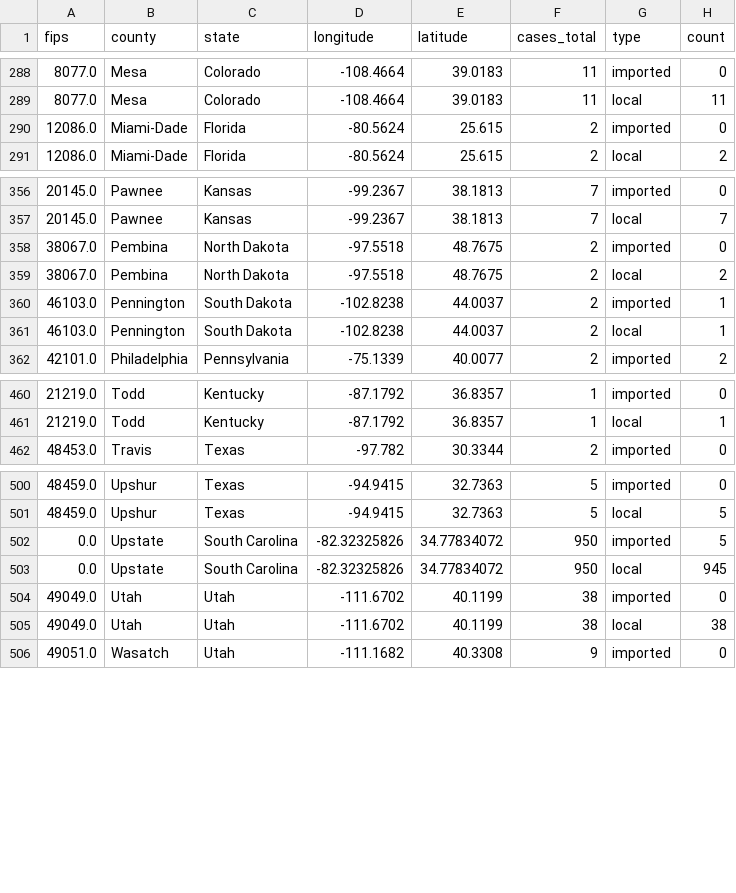
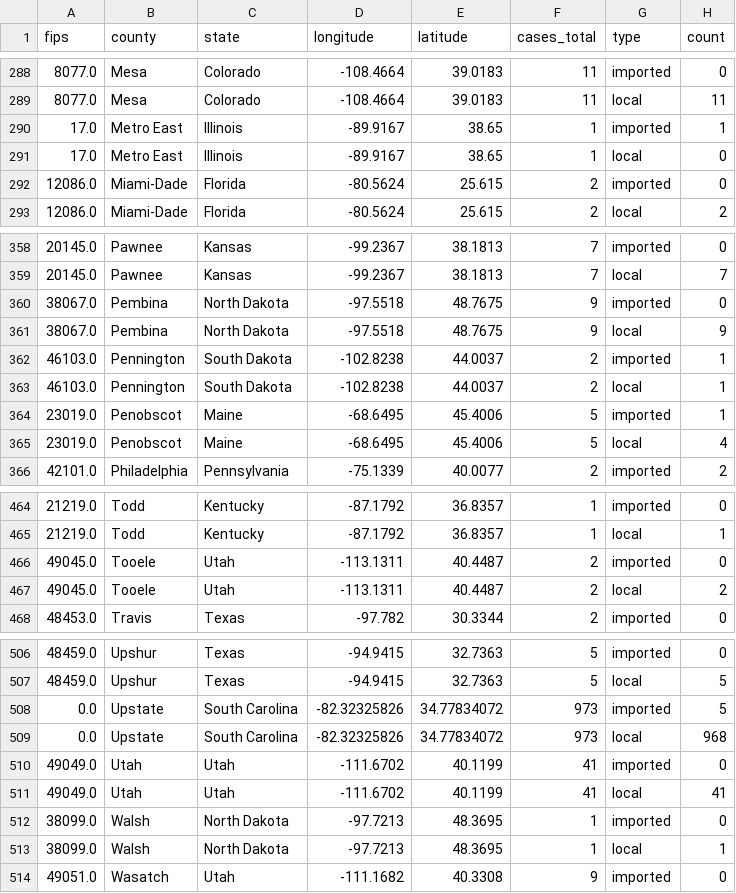
Before and after one commit to CSSEGISandData/measles_tracker_test, a CSV file: GitHub Ready Version/1map1_last_12mo.csv, drawn as a sheet; only a part is shown, gaps mark what is left out; the diff covers the shown part only.

```diff
--- a/GitHub Ready Version/1map1_last_12mo.csv
+++ b/GitHub Ready Version/1map1_last_12mo.csv
@@ -289,2 +289,4 @@ fips,county,state,longitude,latitude,cases_total,type,count
 8077.0,Mesa,Colorado,-108.4664,39.0183,11,local,11
+17.0,Metro East ,Illinois,-89.9167,38.65,1,imported,1
+17.0,Metro East ,Illinois,-89.9167,38.65,1,local,0
 12086.0,Miami-Dade,Florida,-80.5624,25.615,2,imported,0
@@ -357,6 +359,8 @@ fips,county,state,longitude,latitude,cases_total,type,count
 20145.0,Pawnee,Kansas,-99.2367,38.1813,7,local,7
-38067.0,Pembina,North Dakota,-97.5518,48.7675,2,imported,0
-38067.0,Pembina,North Dakota,-97.5518,48.7675,2,local,2
+38067.0,Pembina,North Dakota,-97.5518,48.7675,9,imported,0
+38067.0,Pembina,North Dakota,-97.5518,48.7675,9,local,9
 46103.0,Pennington,South Dakota,-102.8238,44.0037,2,imported,1
 46103.0,Pennington,South Dakota,-102.8238,44.0037,2,local,1
+23019.0,Penobscot,Maine,-68.6495,45.4006,5,imported,1
+23019.0,Penobscot,Maine,-68.6495,45.4006,5,local,4
 42101.0,Philadelphia,Pennsylvania,-75.1339,40.0077,2,imported,2
@@ -461,2 +465,4 @@ fips,county,state,longitude,latitude,cases_total,type,count
 21219.0,Todd,Kentucky,-87.1792,36.8357,1,local,1
+49045.0,Tooele,Utah,-113.1311,40.4487,2,imported,0
+49045.0,Tooele,Utah,-113.1311,40.4487,2,local,2
 48453.0,Travis,Texas,-97.782,30.3344,2,imported,0
@@ -501,6 +507,8 @@ fips,county,state,longitude,latitude,cases_total,type,count
 48459.0,Upshur,Texas,-94.9415,32.7363,5,local,5
-0.0,Upstate,South Carolina,-82.32325826,34.77834072,950,imported,5
-0.0,Upstate,South Carolina,-82.32325826,34.77834072,950,local,945
-49049.0,Utah,Utah,-111.6702,40.1199,38,imported,0
-49049.0,Utah,Utah,-111.6702,40.1199,38,local,38
+0.0,Upstate,South Carolina,-82.32325826,34.77834072,973,imported,5
+0.0,Upstate,South Carolina,-82.32325826,34.77834072,973,local,968
+49049.0,Utah,Utah,-111.6702,40.1199,41,imported,0
+49049.0,Utah,Utah,-111.6702,40.1199,41,local,41
+38099.0,Walsh,North Dakota,-97.7213,48.3695,1,imported,0
+38099.0,Walsh,North Dakota,-97.7213,48.3695,1,local,1
 49051.0,Wasatch,Utah,-111.1682,40.3308,9,imported,0
```
Also changed, not shown: 48 edited cells elsewhere in this file, GitHub Ready Version/1map1_2026.csv, GitHub Ready Version/1map1_recent_2wk.csv, 11 other files.
